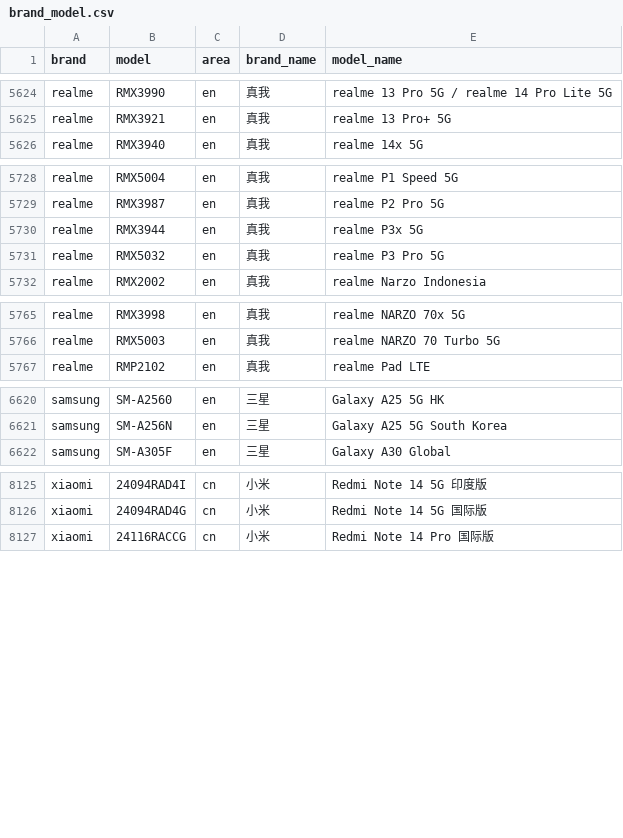
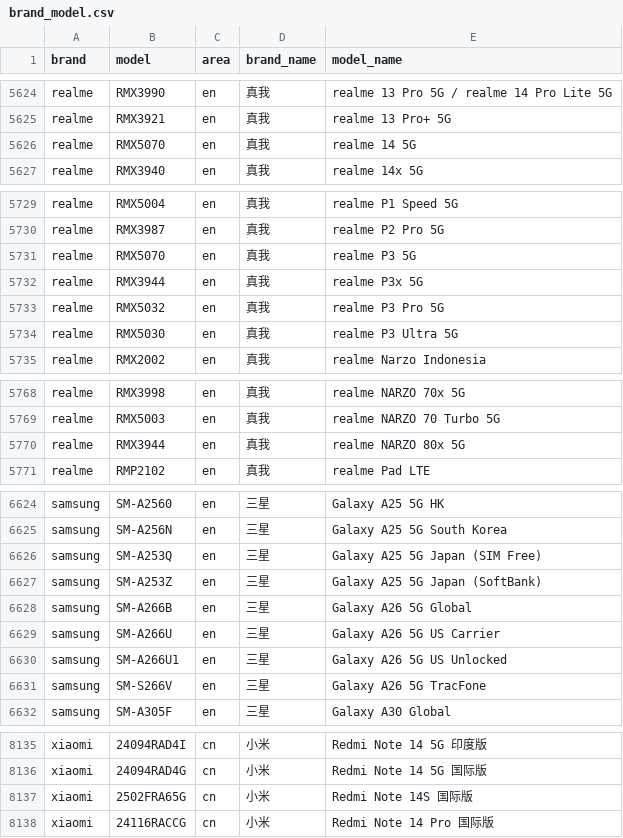
Before and after one commit to blackblock1523/mobilemodels, a CSV file: brand_model.csv, drawn as a sheet; only a part is shown, gaps mark what is left out; the diff covers the shown part only.

Commit message:
Sync with MobileModels e05e5097c9d97aaedea10a5af3e4d7996de52526

```diff
--- a/brand_model.csv
+++ b/brand_model.csv
@@ -5625,2 +5625,3 @@ realme,RMX3990,en,真我, realme 13 Pro 5G / realme 14 Pro Lite 5G
 realme,RMX3921,en,真我, realme 13 Pro+ 5G
+realme,RMX5070,en,真我, realme 14 5G
 realme,RMX3940,en,真我, realme 14x 5G
@@ -5729,4 +5730,6 @@ realme,RMX5004,en,真我, realme P1 Speed 5G
 realme,RMX3987,en,真我, realme P2 Pro 5G
+realme,RMX5070,en,真我, realme P3 5G
 realme,RMX3944,en,真我, realme P3x 5G
 realme,RMX5032,en,真我, realme P3 Pro 5G
+realme,RMX5030,en,真我, realme P3 Ultra 5G
 realme,RMX2002,en,真我, realme Narzo Indonesia
@@ -5766,2 +5769,3 @@ realme,RMX3998,en,真我, realme NARZO 70x 5G
 realme,RMX5003,en,真我, realme NARZO 70 Turbo 5G
+realme,RMX3944,en,真我, realme NARZO 80x 5G
 realme,RMP2102,en,真我, realme Pad LTE
@@ -6621,2 +6625,8 @@ samsung,SM-A2560,en,三星, Galaxy A25 5G HK
 samsung,SM-A256N,en,三星, Galaxy A25 5G South Korea
+samsung,SM-A253Q,en,三星, Galaxy A25 5G Japan (SIM Free)
+samsung,SM-A253Z,en,三星, Galaxy A25 5G Japan (SoftBank)
+samsung,SM-A266B,en,三星, Galaxy A26 5G Global
+samsung,SM-A266U,en,三星, Galaxy A26 5G US Carrier
+samsung,SM-A266U1,en,三星, Galaxy A26 5G US Unlocked
+samsung,SM-S266V,en,三星, Galaxy A26 5G TracFone
 samsung,SM-A305F,en,三星, Galaxy A30 Global
@@ -8126,2 +8136,3 @@ xiaomi,24094RAD4I,cn,小米, Redmi Note 14 5G 印度版
 xiaomi,24094RAD4G,cn,小米, Redmi Note 14 5G 国际版
+xiaomi,2502FRA65G,cn,小米, Redmi Note 14S 国际版
 xiaomi,24116RACCG,cn,小米, Redmi Note 14 Pro 国际版
```
Also changed, not shown: 1 added row and 7 edited cells elsewhere in this file, 1 other file.
